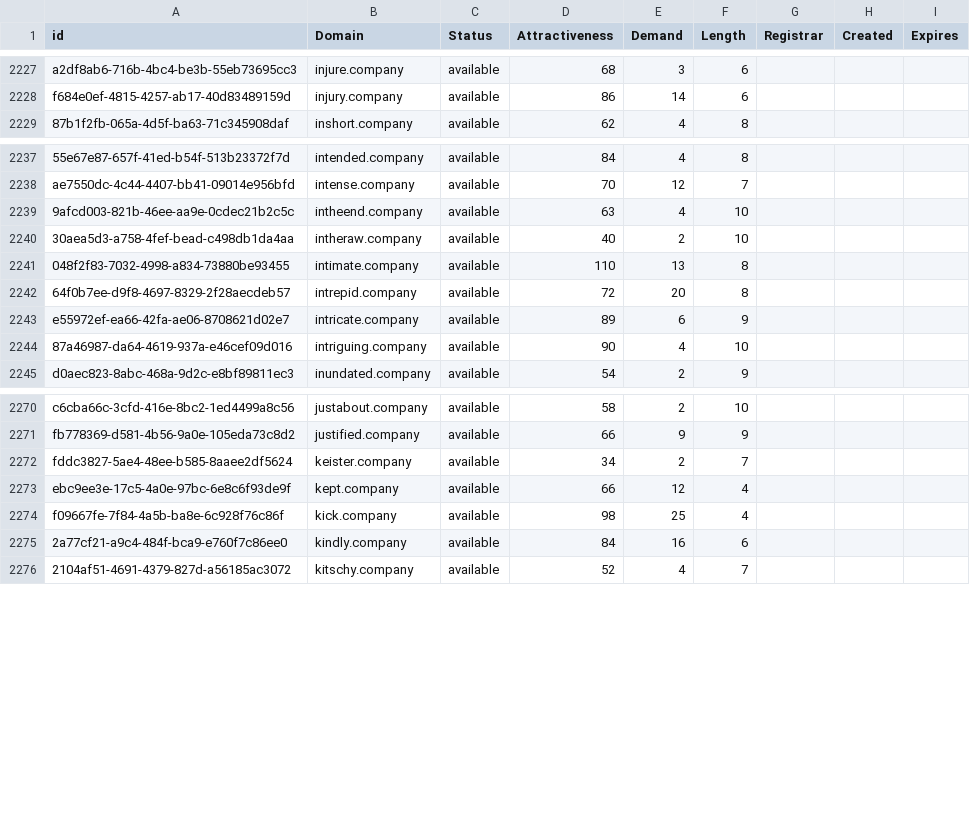
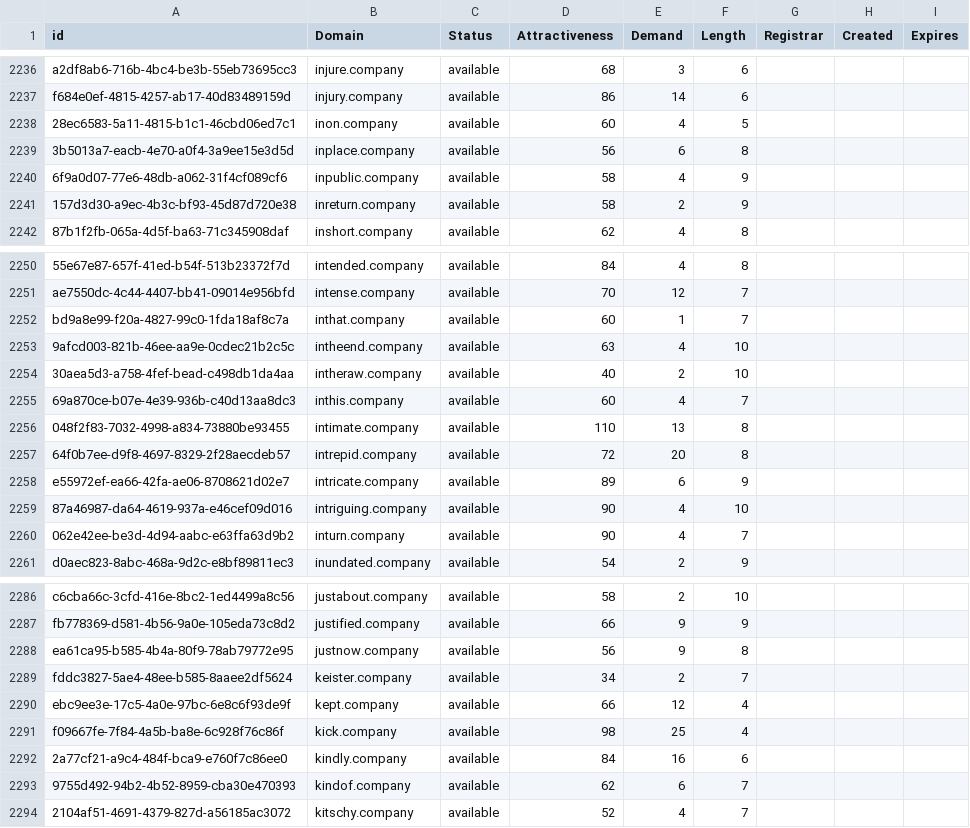
Before and after one commit to UniqueDomains/company-oneword-domains, a CSV file: company.csv, drawn as a sheet; only a part is shown, gaps mark what is left out; the diff covers the shown part only; the diff names each change by its address in the sheet, - before the commit and + after, or states it on an @@ line.

Commit message:
Domains update

```diff
--- a/company.csv
+++ b/company.csv
+row 2238: 28ec6583-5a11-4815-b1c1-46cbd06ed7c1 | inon.company | available | 60 | 4 | 5
+row 2239: 3b5013a7-eacb-4e70-a0f4-3a9ee15e3d5d | inplace.company | available | 56 | 6 | 8
+row 2240: 6f9a0d07-77e6-48db-a062-31f4cf089cf6 | inpublic.company | available | 58 | 4 | 9
+row 2241: 157d3d30-a9ec-4b3c-bf93-45d87d720e38 | inreturn.company | available | 58 | 2 | 9
+row 2252: bd9a8e99-f20a-4827-99c0-1fda18af8c7a | inthat.company | available | 60 | 1 | 7
+row 2255: 69a870ce-b07e-4e39-936b-c40d13aa8dc3 | inthis.company | available | 60 | 4 | 7
+row 2260: 062e42ee-be3d-4d94-aabc-e63ffa63d9b2 | inturn.company | available | 90 | 4 | 7
+row 2288: ea61ca95-b585-4b4a-80f9-78ab79772e95 | justnow.company | available | 56 | 9 | 8
+row 2293: 9755d492-94b2-4b52-8959-cba30e470393 | kindof.company | available | 62 | 6 | 7
```
Also changed, not shown: 23 added rows and 2 edited cells elsewhere in this file, 2 other files.
